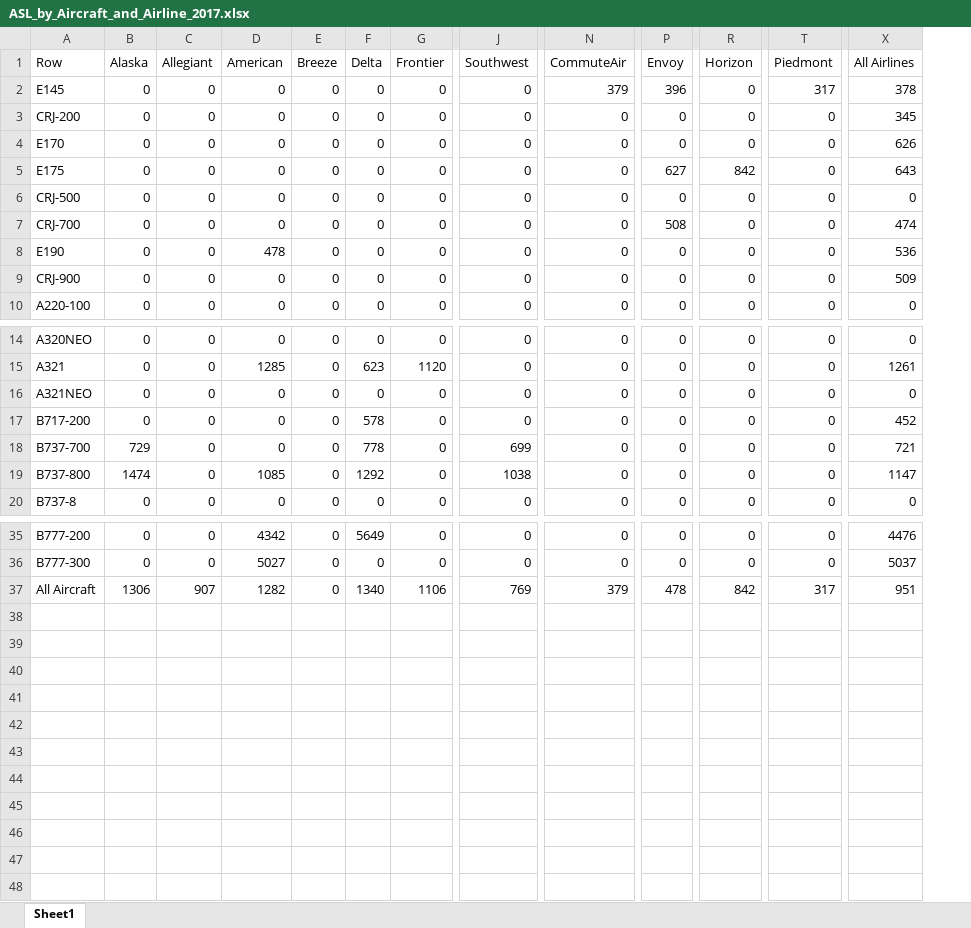
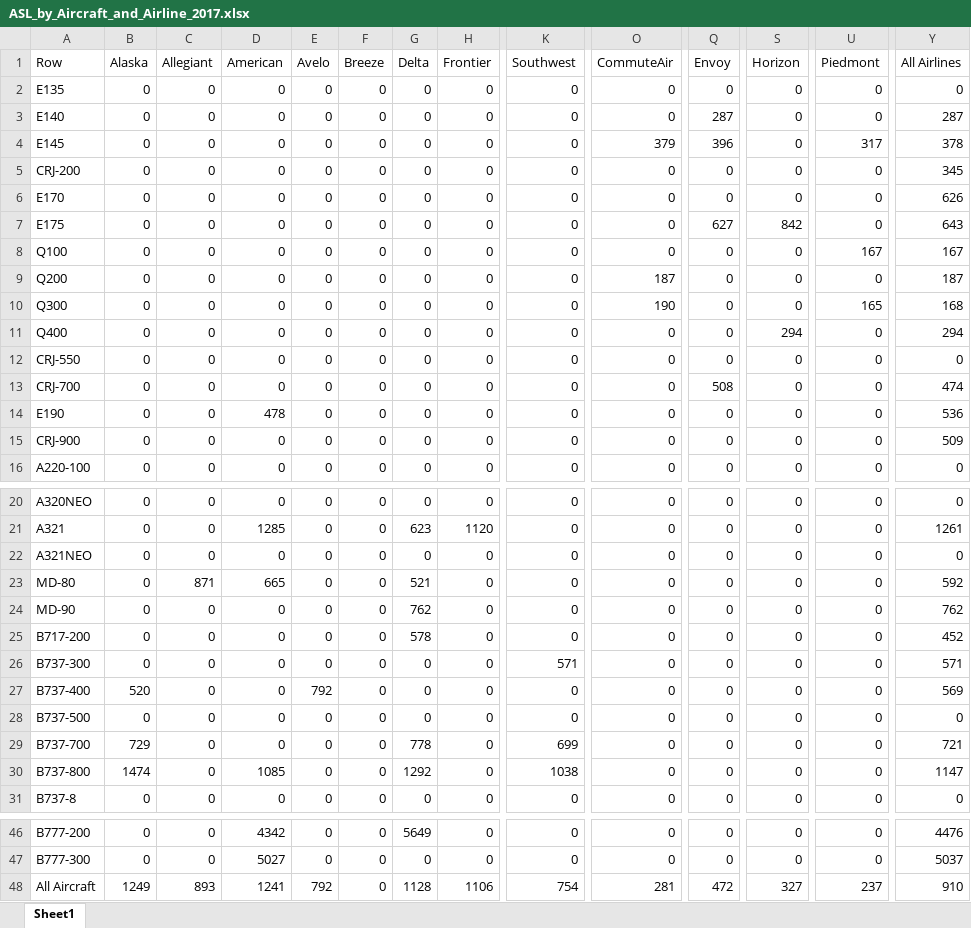
Before and after one commit to andyeske/Airline-Data-Analysis-Tools, an Excel workbook: Output Data Tables/APAT Outputs/Utilization Metrics Tables/2017/ASL_by_Aircraft_and_Airline_2017.xlsx, sheet Sheet1, drawn as a sheet; only a part is shown, gaps mark what is left out; values as stored, in another font and other column widths than the file's, no borders; addresses are those after the commit; rows hold the shown columns only; the diff names each change by its address in the sheet, - before the commit and + after, or states it on an @@ line.

```diff
--- a/Output Data Tables/APAT Outputs/Utilization Metrics Tables/2017/ASL_by_Aircraft_and_Airline_2017.xlsx (sheet Sheet1)
+++ b/Output Data Tables/APAT Outputs/Utilization Metrics Tables/2017/ASL_by_Aircraft_and_Airline_2017.xlsx (sheet Sheet1)
+column E (Avelo), rows 4-7: all 0; rows 12-16: all 0; rows 20-22: all 0; row 25: 0; rows 29-31: all 0; rows 46-48: 0 | 0 | 792
+row 2: E135 | 0 | 0 | 0 | 0 | 0 | 0 | 0 | 0 | 0 | 0 | 0 | 0 | 0
+row 3: E140 | 0 | 0 | 0 | 0 | 0 | 0 | 0 | 0 | 0 | 287 | 0 | 0 | 287
+row 8: Q100 | 0 | 0 | 0 | 0 | 0 | 0 | 0 | 0 | 0 | 0 | 0 | 167 | 167
+row 9: Q200 | 0 | 0 | 0 | 0 | 0 | 0 | 0 | 0 | 187 | 0 | 0 | 0 | 187
+row 10: Q300 | 0 | 0 | 0 | 0 | 0 | 0 | 0 | 0 | 190 | 0 | 0 | 165 | 168
+row 11: Q400 | 0 | 0 | 0 | 0 | 0 | 0 | 0 | 0 | 0 | 0 | 294 | 0 | 294
-A12 (Row): CRJ-500
+A12 (Row): CRJ-550
+row 23: MD-80 | 0 | 871 | 665 | 0 | 0 | 521 | 0 | 0 | 0 | 0 | 0 | 0 | 592
+row 24: MD-90 | 0 | 0 | 0 | 0 | 0 | 762 | 0 | 0 | 0 | 0 | 0 | 0 | 762
+row 26: B737-300 | 0 | 0 | 0 | 0 | 0 | 0 | 0 | 571 | 0 | 0 | 0 | 0 | 571
+row 27: B737-400 | 520 | 0 | 0 | 792 | 0 | 0 | 0 | 0 | 0 | 0 | 0 | 0 | 569
+row 28: B737-500 | 0 | 0 | 0 | 0 | 0 | 0 | 0 | 0 | 0 | 0 | 0 | 0 | 0
-B48 (Alaska): 1306
+B48 (Alaska): 1249
-C48 (Allegiant): 907
+C48 (Allegiant): 893
-D48 (American): 1282
+D48 (American): 1241
-G48 (Delta): 1340
+G48 (Delta): 1128
-K48 (Southwest): 769
+K48 (Southwest): 754
-O48 (CommuteAir): 379
+O48 (CommuteAir): 281
-Q48 (Envoy): 478
+Q48 (Envoy): 472
-S48 (Horizon): 842
+S48 (Horizon): 327
-U48 (Piedmont): 317
+U48 (Piedmont): 237
-Y48 (All Airlines): 951
+Y48 (All Airlines): 910
```
Also changed, not shown: Output Data Tables/APAT Outputs/Utilization Metrics Tables/2017/ASMs_per_Day_by_Aircraft_and_Airline_2017.xlsx, Output Data Tables/APAT Outputs/Utilization Metrics Tables/2017/Block_Hours_per_Day_by_Aircraft_and_Airline_2017.xlsx, 3 other files.
